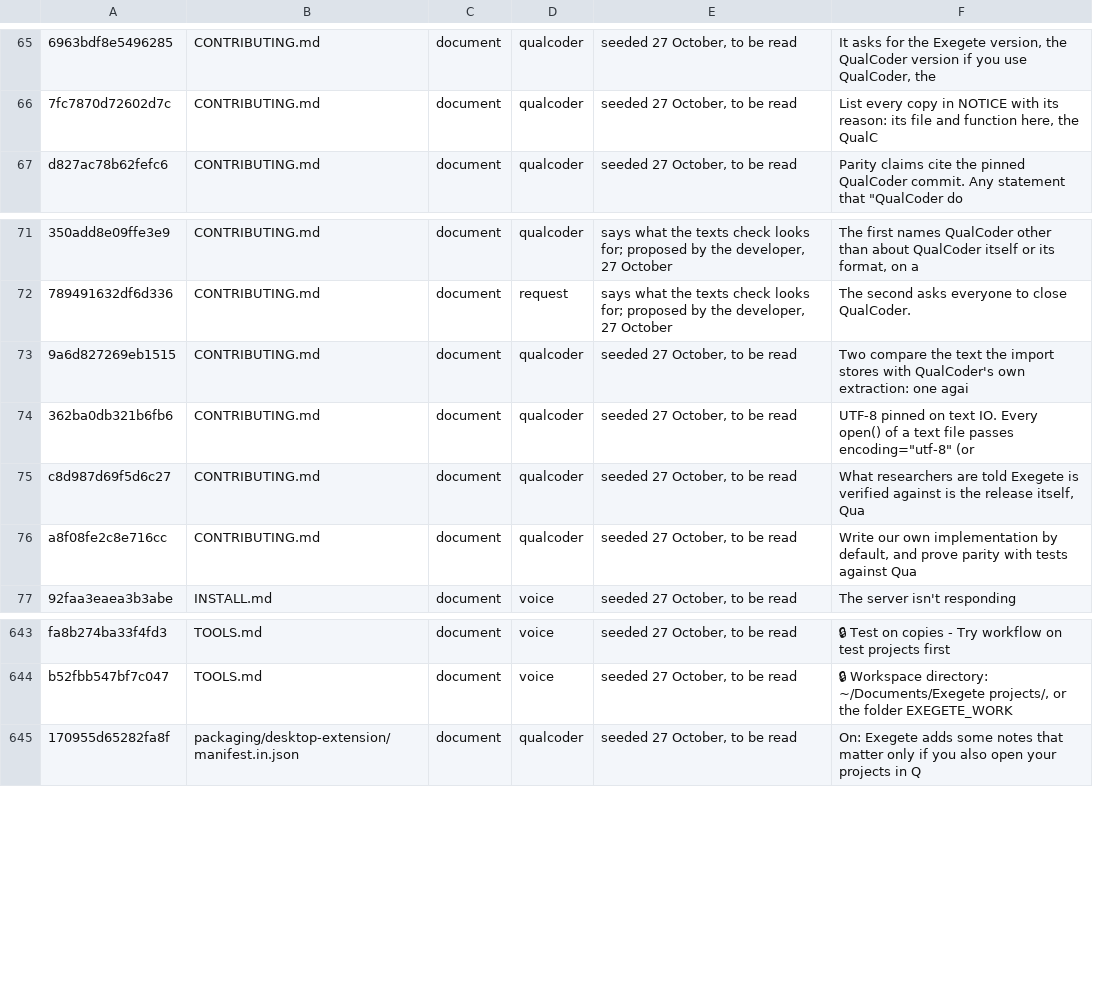
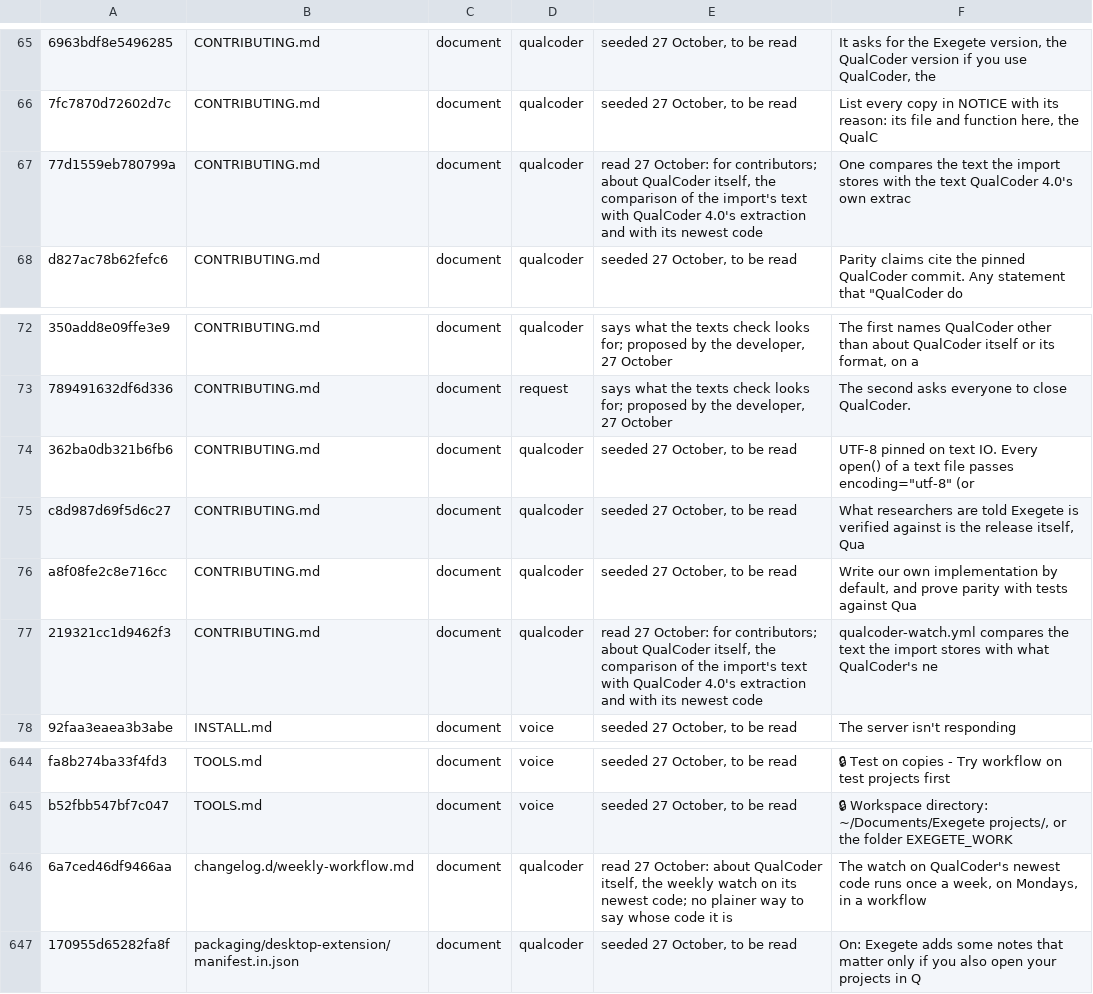
Before and after one commit to nicotem/exegete, a TSV file: scripts/check_texts_ledger.tsv, drawn as a sheet; only a part is shown, gaps mark what is left out; removed rows and columns are numbered as before the commit, all else as after; the diff names each change by its address in the sheet, - before the commit and + after, or states it on an @@ line.

```diff
--- a/scripts/check_texts_ledger.tsv
+++ b/scripts/check_texts_ledger.tsv
+row 67: 77d1559eb780799a | CONTRIBUTING.md | document | qualcoder | read 27 October: for contributors; about QualCoder itself, the comparison of the import's text with QualCoder 4.0's extraction and with its newest code | One compares the text the import stores with the text QualCoder 4.0's own extrac
-row 73: 9a6d827269eb1515 | CONTRIBUTING.md | document | qualcoder | seeded 27 October, to be read | Two compare the text the import stores with QualCoder's own extraction: one agai
+row 77: 219321cc1d9462f3 | CONTRIBUTING.md | document | qualcoder | read 27 October: for contributors; about QualCoder itself, the comparison of the import's text with QualCoder 4.0's extraction and with its newest code | qualcoder-watch.yml compares the text the import stores with what QualCoder's ne
+row 646: 6a7ced46df9466aa | changelog.d/weekly-workflow.md | document | qualcoder | read 27 October: about QualCoder itself, the weekly watch on its newest code; no plainer way to say whose code it is | The watch on QualCoder's newest code runs once a week, on Mondays, in a workflow
```
Also changed, not shown: 2 other files.
